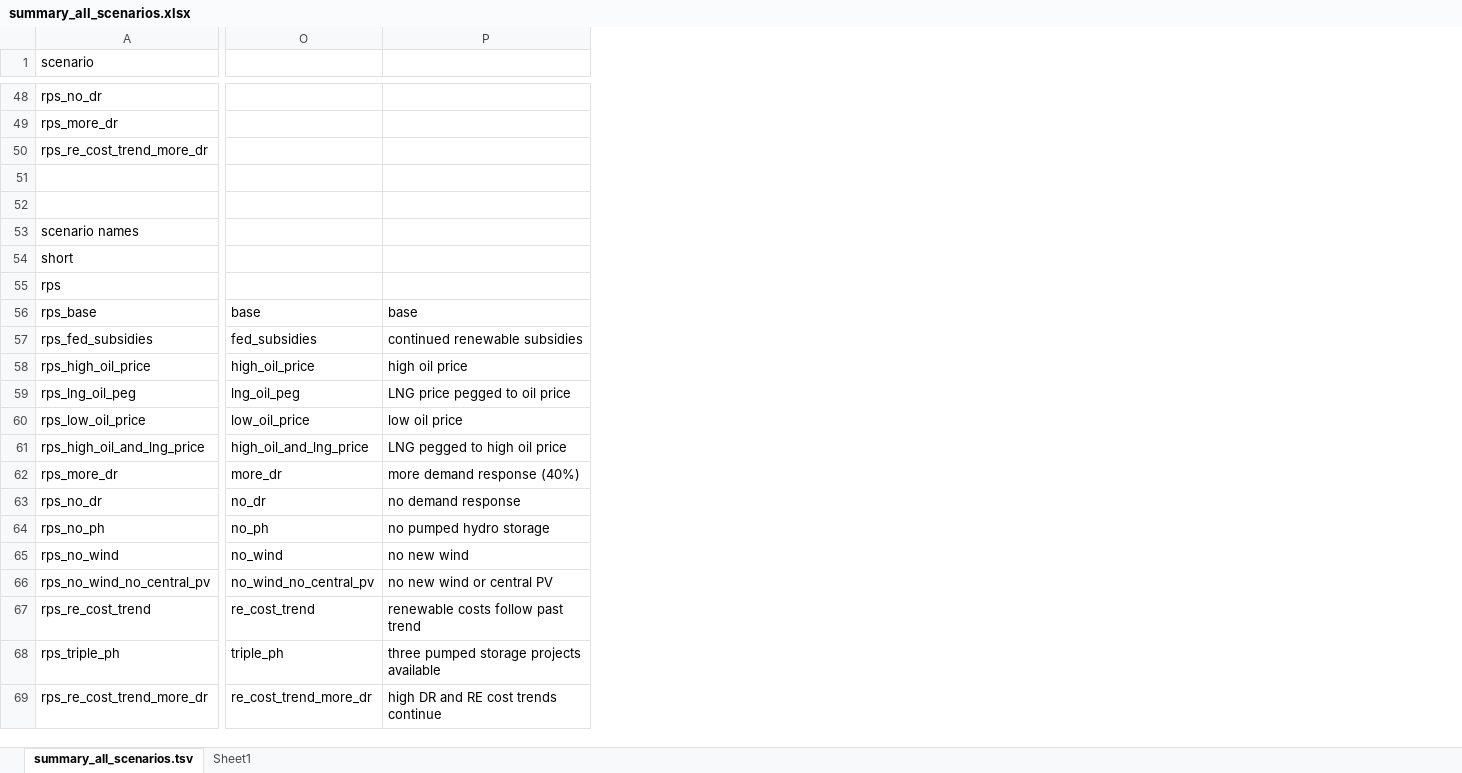
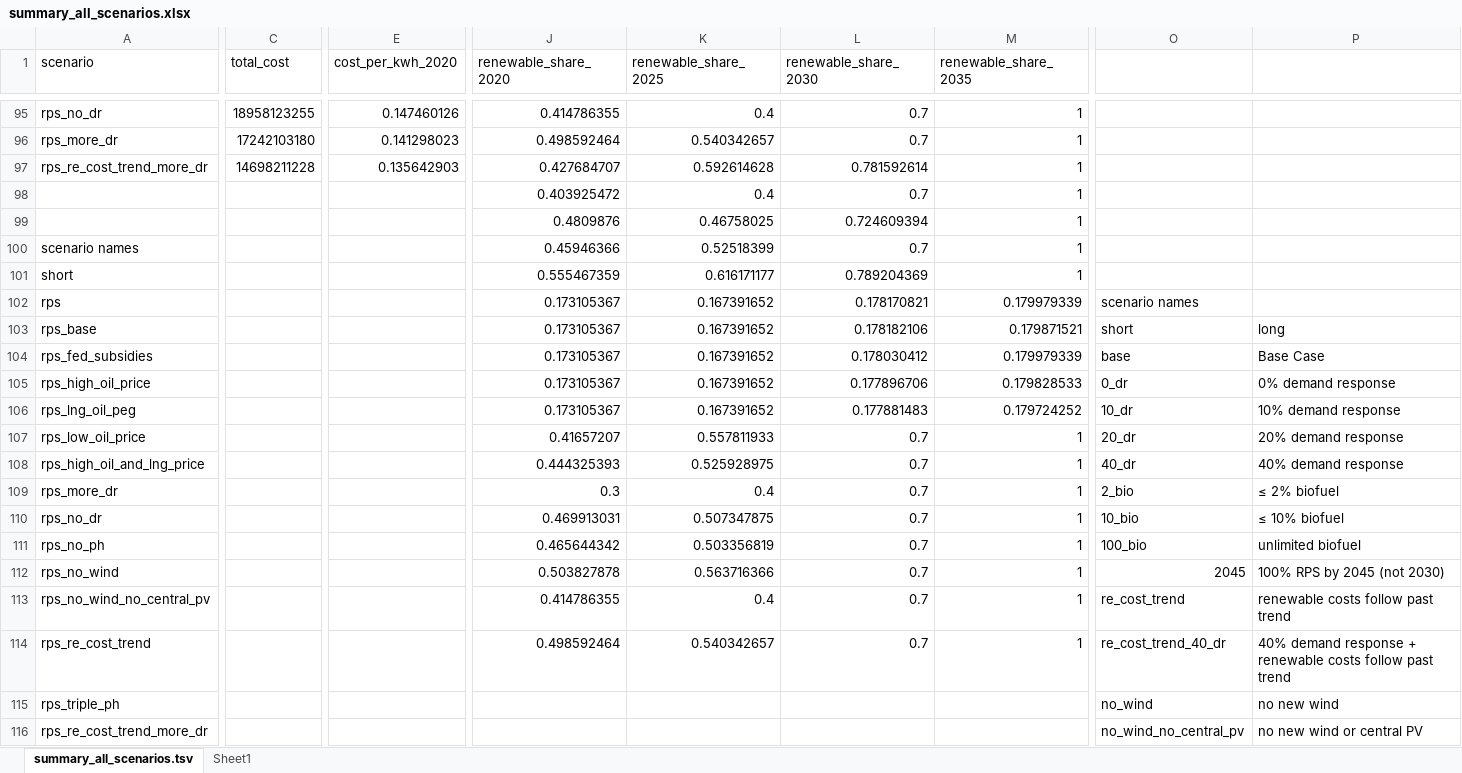
Before and after one commit to switch-model/DEPRECATED-switch-hawaii-studies, an Excel workbook: models/rps/summary_all_scenarios.xlsx, sheet summary_all_scenarios.tsv, drawn as a sheet; only a part is shown, gaps mark what is left out; values as stored, in another font and other column widths than the file's, no borders; charts and pictures not drawn; addresses are those after the commit; rows hold the shown columns only; the diff covers the shown part only; the diff names each change by its address in the sheet, - before the commit and + after, or states it on an @@ line.

Commit message:
moved most Hawaii modules from project repo to core repo

```diff
--- a/models/rps/summary_all_scenarios.xlsx (sheet summary_all_scenarios.tsv)
+++ b/models/rps/summary_all_scenarios.xlsx (sheet summary_all_scenarios.tsv)
@@ column C (total_cost) unhidden, rows 95-97: 18958123255 | 17242103180 | 14698211228 @@
@@ column E (cost_per_kwh_2020) unhidden, rows 95-97: 0.147460126 | 0.141298023 | 0.135642903 @@
@@ column J (renewable_share_2020) unhidden, rows 95-114: 0.414786355 | 0.498592464 | 0.427684707 | 0.403925472 | 0.4809876 | 0.45946366 | 0.555467359 | 0.173105367 | 0.173105367 | 0.173105367 | 0.173105367 | 0.173105367 | 0.41657207 | 0.444325393 | 0.3 | 0.469913031 | 0.465644342 | 0.503827878 | 0.414786355 | 0.498592464 @@
@@ column K (renewable_share_2025) unhidden, rows 95-114: 0.4 | 0.540342657 | 0.592614628 | 0.4 | 0.46758025 | 0.52518399 | 0.616171177 | 0.167391652 | 0.167391652 | 0.167391652 | 0.167391652 | 0.167391652 | 0.557811933 | 0.525928975 | 0.4 | 0.507347875 | 0.503356819 | 0.563716366 | 0.4 | 0.540342657 @@
@@ column L (renewable_share_2030) unhidden, rows 95-114: 0.7 | 0.7 | 0.781592614 | 0.7 | 0.724609394 | 0.7 | 0.789204369 | 0.178170821 | 0.178182106 | 0.178030412 | 0.177896706 | 0.177881483 | 0.7 | 0.7 | 0.7 | 0.7 | 0.7 | 0.7 | 0.7 | 0.7 @@
@@ column M (renewable_share_2035) unhidden, rows 95-114: 1 | 1 | 1 | 1 | 1 | 1 | 1 | 0.179979339 | 0.179871521 | 0.179979339 | 0.179828533 | 0.179724252 | 1 | 1 | 1 | 1 | 1 | 1 | 1 | 1 @@
-row 98: (empty)
+row 98:  |  |  | 0.403925472 | 0.4 | 0.7 | 1
-row 99: (empty)
+row 99:  |  |  | 0.4809876 | 0.46758025 | 0.724609394 | 1
-O102: (empty)
+O102: scenario names
-O103: base
+O103: short
-P103: base
+P103: long
-O104: fed_subsidies
+O104: base
-P104: continued renewable subsidies
+P104: Base Case
-O105: high_oil_price
+O105: 0_dr
-P105: high oil price
+P105: 0% demand response
-O106: lng_oil_peg
+O106: 10_dr
-P106: LNG price pegged to oil price
+P106: 10% demand response
-O107: low_oil_price
+O107: 20_dr
-P107: low oil price
+P107: 20% demand response
-O108: high_oil_and_lng_price
+O108: 40_dr
-P108: LNG pegged to high oil price
+P108: 40% demand response
-O109: more_dr
+O109: 2_bio
-P109: more demand response (40%)
+P109: ≤ 2% biofuel
-O110: no_dr
+O110: 10_bio
-P110: no demand response
+P110: ≤ 10% biofuel
-O111: no_ph
+O111: 100_bio
-P111: no pumped hydro storage
+P111: unlimited biofuel
-O112: no_wind
+O112: 2045
-P112: no new wind
+P112: 100% RPS by 2045 (not 2030)
-O113: no_wind_no_central_pv
+O113: re_cost_trend
-P113: no new wind or central PV
+P113: renewable costs follow past trend
-O114: re_cost_trend
+O114: re_cost_trend_40_dr
-P114: renewable costs follow past trend
+P114: 40% demand response + renewable costs follow past trend
-O115: triple_ph
+O115: no_wind
-P115: three pumped storage projects available
+P115: no new wind
-O116: re_cost_trend_more_dr
+O116: no_wind_no_central_pv
-P116: high DR and RE cost trends continue
+P116: no new wind or central PV
```
Also changed, not shown: 78 added rows, 19 removed rows, 3 added columns, 21 edited cells and cell formats elsewhere in this sheet, hidden cells, charts or pictures, 15 other files.
